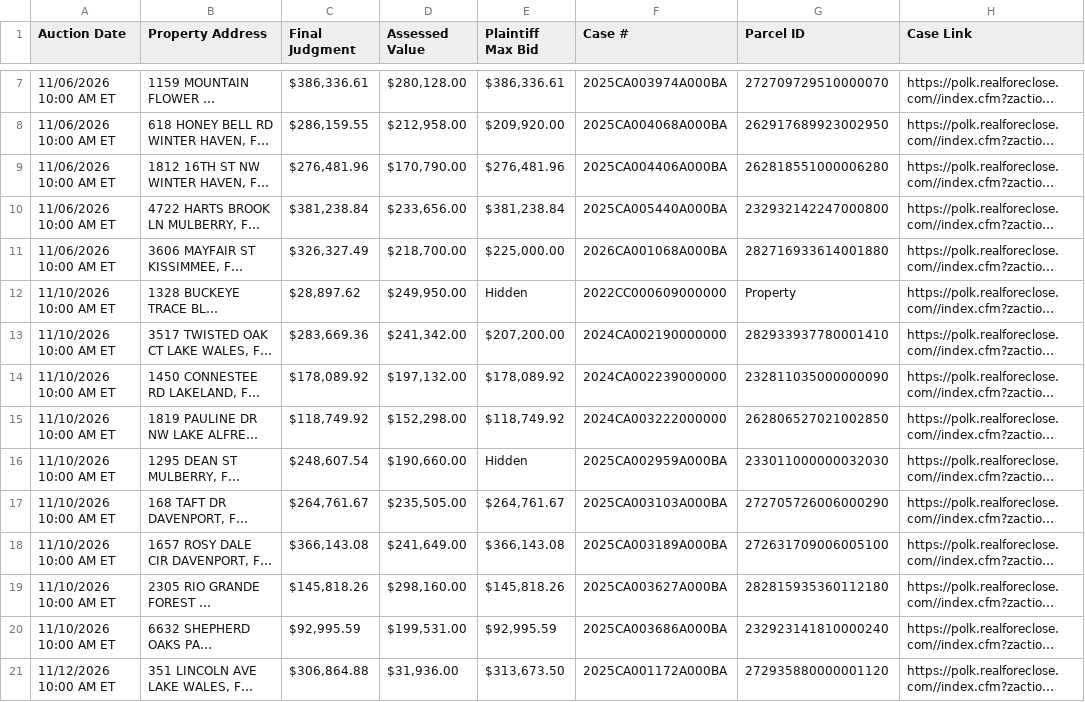
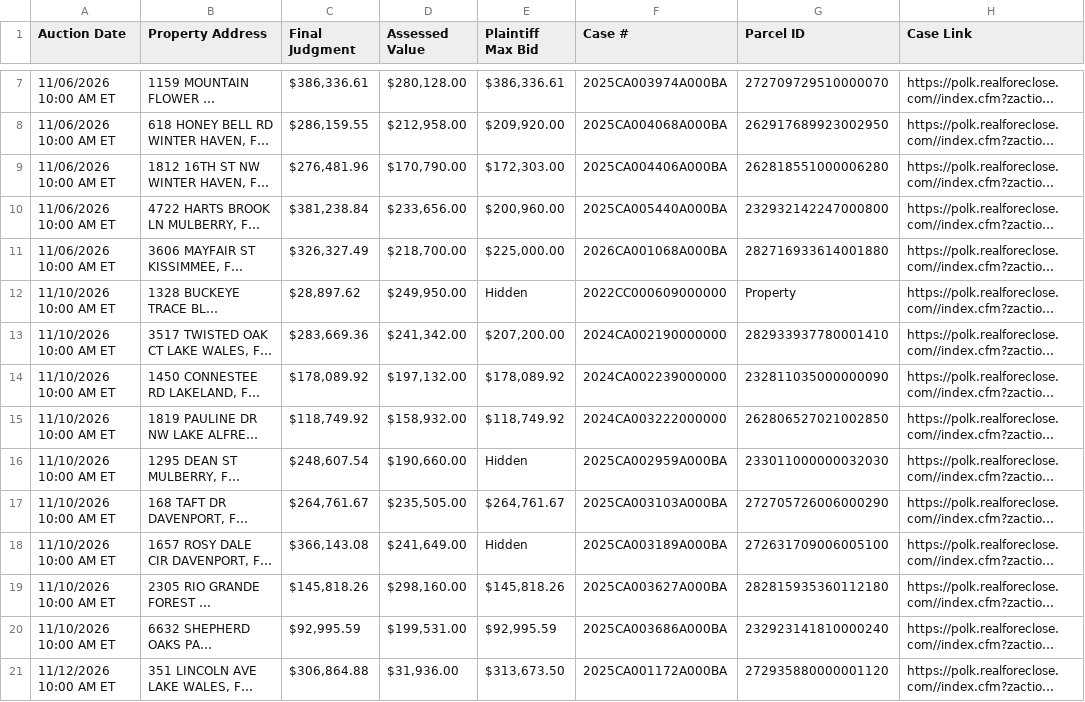
Before and after one commit to figlesias7/realforeclose-polk, a CSV file: data/active_foreclosures.csv, drawn as a sheet; only a part is shown, gaps mark what is left out; long unchanged cells end in …; the diff covers the shown part only; the diff names each change by its address in the sheet, - before the commit and + after, or states it on an @@ line.

```diff
--- a/data/active_foreclosures.csv
+++ b/data/active_foreclosures.csv
-E9 (Plaintiff Max Bid): $276,481.96
+E9 (Plaintiff Max Bid): $172,303.00
-E10 (Plaintiff Max Bid): $381,238.84
+E10 (Plaintiff Max Bid): $200,960.00
-D15 (Assessed Value): $152,298.00
+D15 (Assessed Value): $158,932.00
-E18 (Plaintiff Max Bid): $366,143.08
+E18 (Plaintiff Max Bid): Hidden
```
Also changed, not shown: 10 added rows, 1 removed row and 10 edited cells elsewhere in this file, data/event_log.csv, 3 other files.
